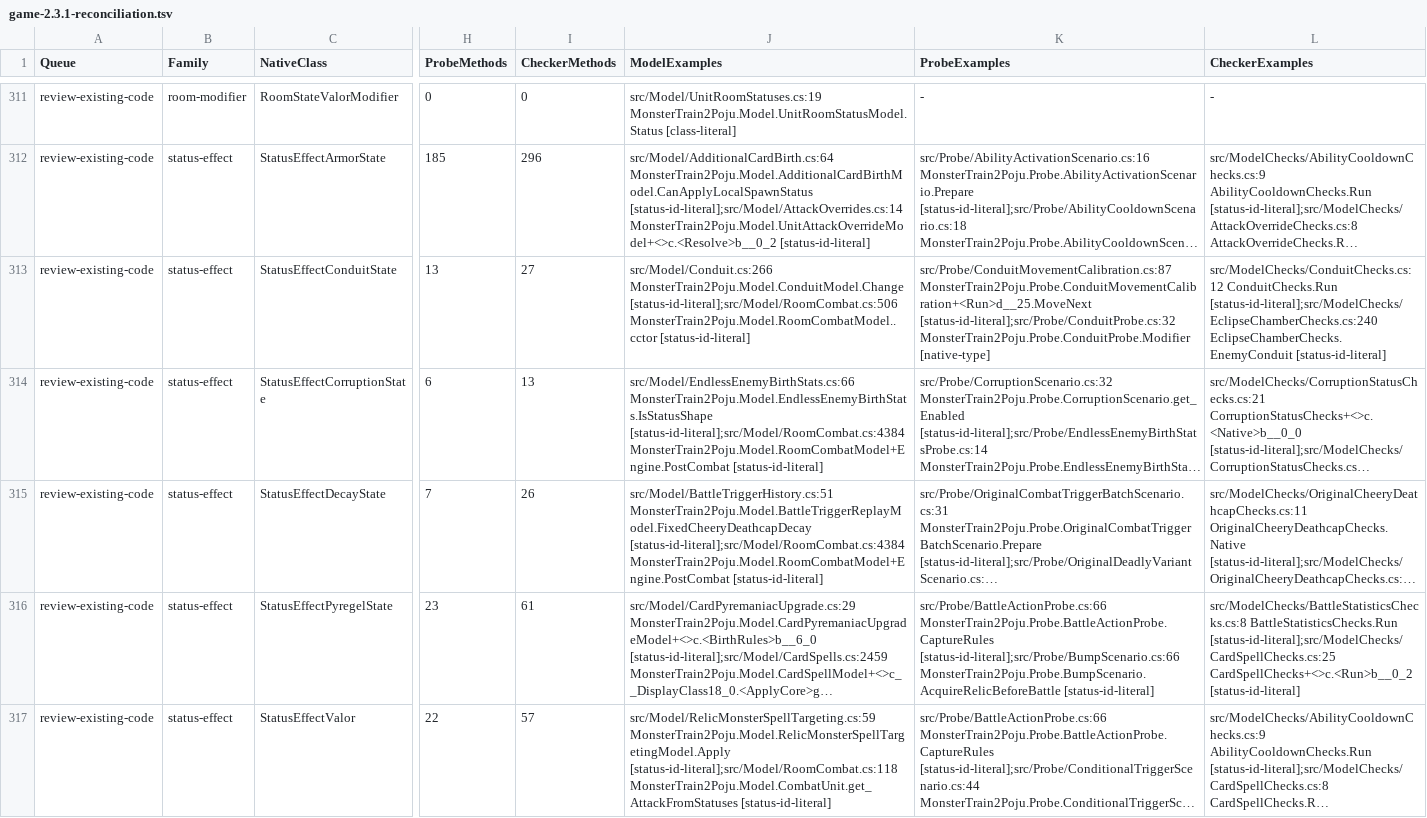
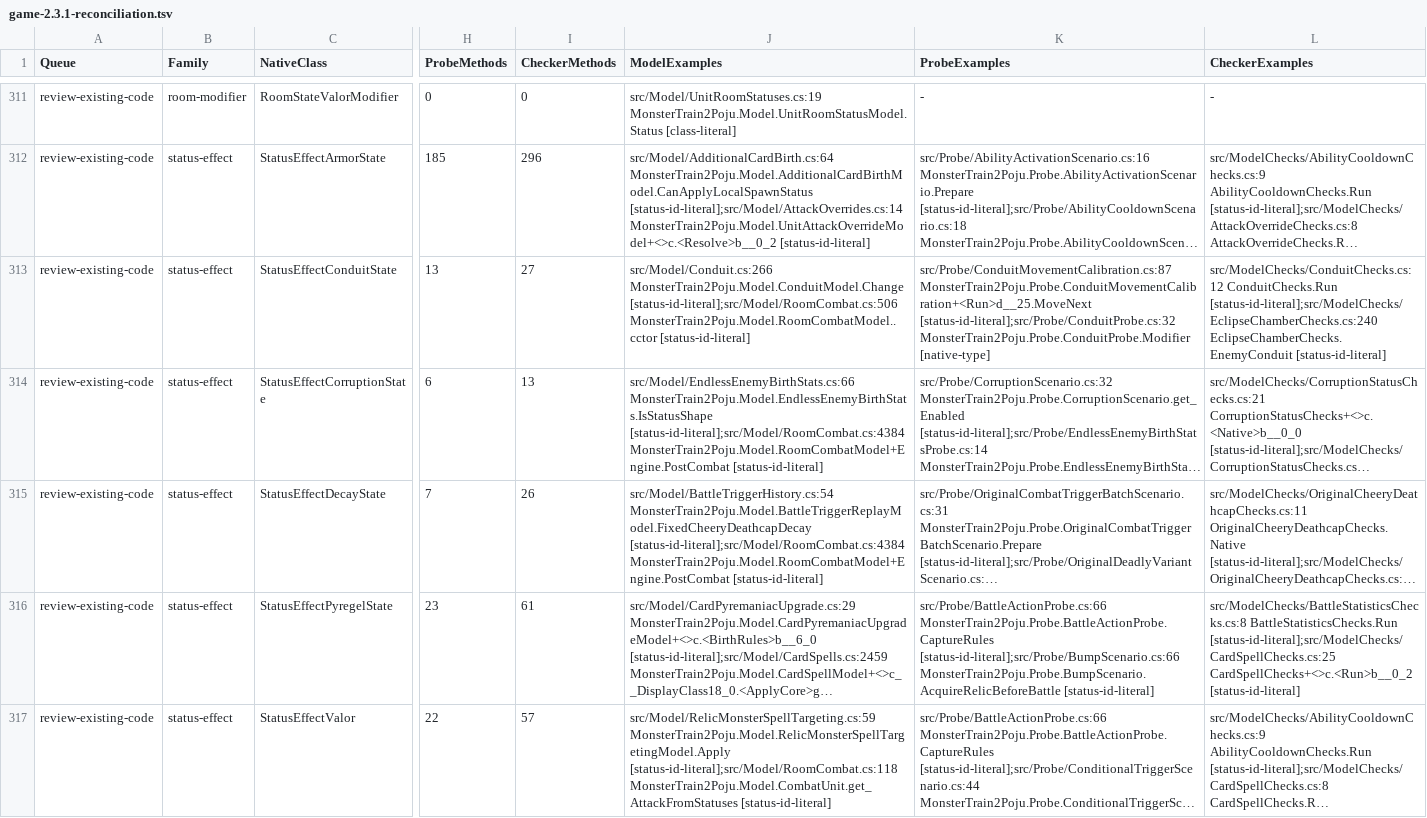
Before and after one commit to netcan/monster-train2-solver, a TSV file: docs/inventory/game-2.3.1-reconciliation.tsv, drawn as a sheet; only a part is shown, gaps mark what is left out; long unchanged cells end in …; the diff covers the shown part only; the diff names each change by its address in the sheet, - before the commit and + after, or states it on an @@ line.

Commit message:
Verify fixed front and room damage in original trigger replay

```diff
--- a/docs/inventory/game-2.3.1-reconciliation.tsv
+++ b/docs/inventory/game-2.3.1-reconciliation.tsv
-J315 (ModelExamples): src/Model/BattleTriggerHistory.cs:51 MonsterTrain2Poju.Model.BattleTriggerReplayModel.FixedCheeryDeathcapDecay [status-id-literal];src/Model/RoomCombat.cs:4384…
+J315 (ModelExamples): src/Model/BattleTriggerHistory.cs:54 MonsterTrain2Poju.Model.BattleTriggerReplayModel.FixedCheeryDeathcapDecay [status-id-literal];src/Model/RoomCombat.cs:4384…
```
Also changed, not shown: 88 edited cells elsewhere in this file, 9 other files.
